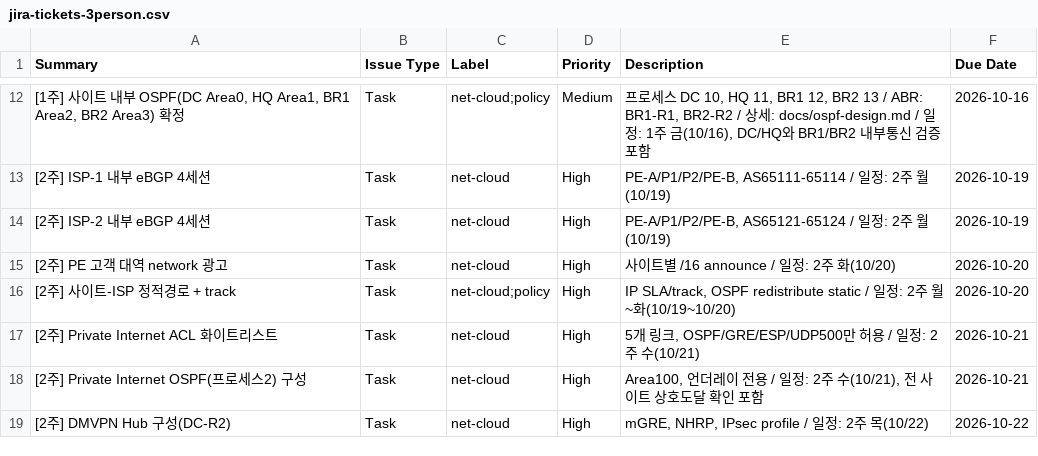
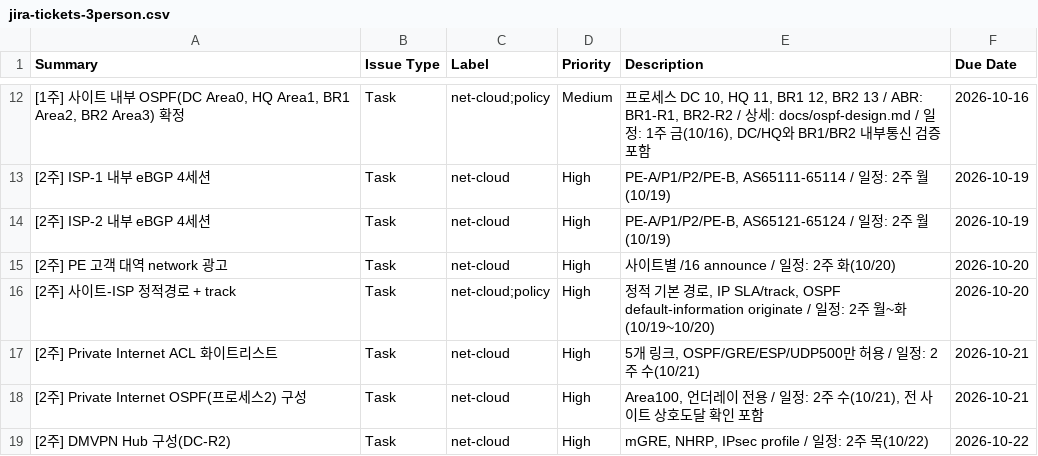
Before and after one commit to KSNAM97/multivendor-wan-dmvpn-mpls-lab, a CSV file: jira/jira-tickets-3person.csv, drawn as a sheet; only a part is shown, gaps mark what is left out.

Commit message:
문서: 컨피그 작업 전 설계 확정(OSPF, BGP, VLAN, DMVPN, DHCP·DNS)과 설정 가이드 추가
- OSPF: DC 프로세스 10 Area 0, HQ 11 Area 1, BR1 12 Area 2, BR2 13 Area 3, 터널 Area 0, 언더레이 프로세스 2 Area 100. Router ID는 프로세스 번호 기반(10.10.10.x, 11.11.11.x, 12.12.12.x, 13.13.13.x)

- DMVPN: Phase 3 mGRE over IPsec, Hub DC-R2, Spoke HQ-R2/BR1-R1/BR2-R2(HQ 편입 확정), 터널 172.16.0.0/24

- BGP: ISP 라우터별 개별 AS, 장비당 eBGP 4세션/ISP, 타이머 3/9. 사이트는 정적 기본 경로와 OSPF default-information originate로 ISP 연결(ISP-1 100, ISP-2 200)

- VLAN: HSRP v2/VARP, STP 루트 고정, LACP EtherChannel, 트렁크 native 999

- DHCP/DNS: 게이트웨이 스위치 풀 분할(64/64), DC-DNS-1/2 dnsmasq, 서버 VLAN은 UDP/TCP 53만 허용

- 문서의 미확정 항목 삭제, 서술형 문장을 명사형으로 통일, 설계 문서 6종과 장비 설정 가이드 추가

```diff
--- a/jira/jira-tickets-3person.csv
+++ b/jira/jira-tickets-3person.csv
@@ -15,3 +15,3 @@ Summary,Issue Type,Label,Priority,Description,Due Date
 [2주] PE 고객 대역 network 광고,Task,net-cloud,High,사이트별 /16 announce / 일정: 2주 화(10/20),2026-10-20
-[2주] 사이트-ISP 정적경로 + track,Task,net-cloud;policy,High,"IP SLA/track, OSPF redistribute static / 일정: 2주 월~화(10/19~10/20)",2026-10-20
+[2주] 사이트-ISP 정적경로 + track,Task,net-cloud;policy,High,"정적 기본 경로, IP SLA/track, OSPF default-information originate / 일정: 2주 월~화(10/19~10/20)",2026-10-20
 [2주] Private Internet ACL 화이트리스트,Task,net-cloud,High,"5개 링크, OSPF/GRE/ESP/UDP500만 허용 / 일정: 2주 수(10/21)",2026-10-21
```
Also changed, not shown: 11 other files.
